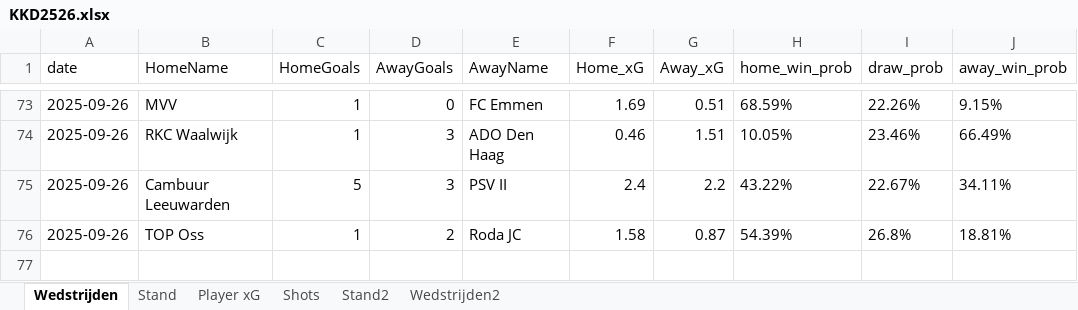
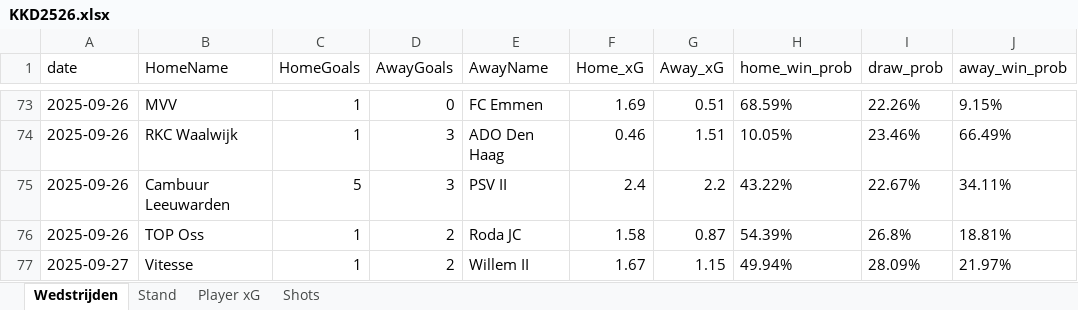
Before and after one commit to RobinKoetsier/plotrepo, an Excel workbook: data/KKD2526.xlsx, sheet Wedstrijden, drawn as a sheet; only a part is shown, gaps mark what is left out; values as stored, in another font and other column widths than the file's, no borders; the diff names each change by its address in the sheet, - before the commit and + after, or states it on an @@ line.

```diff
--- a/data/KKD2526.xlsx (sheet Wedstrijden)
+++ b/data/KKD2526.xlsx (sheet Wedstrijden)
-sheet tab: Stand2
-sheet tab: Wedstrijden2
+row 77: 2025-09-27 | Vitesse | 1 | 2 | Willem II | 1.67 | 1.15 | 49.94% | 28.09% | 21.97%
```
Also changed, not shown: sheet Shots, sheet Player xG, sheet Stand, data/KKDCurrent.xlsx.
